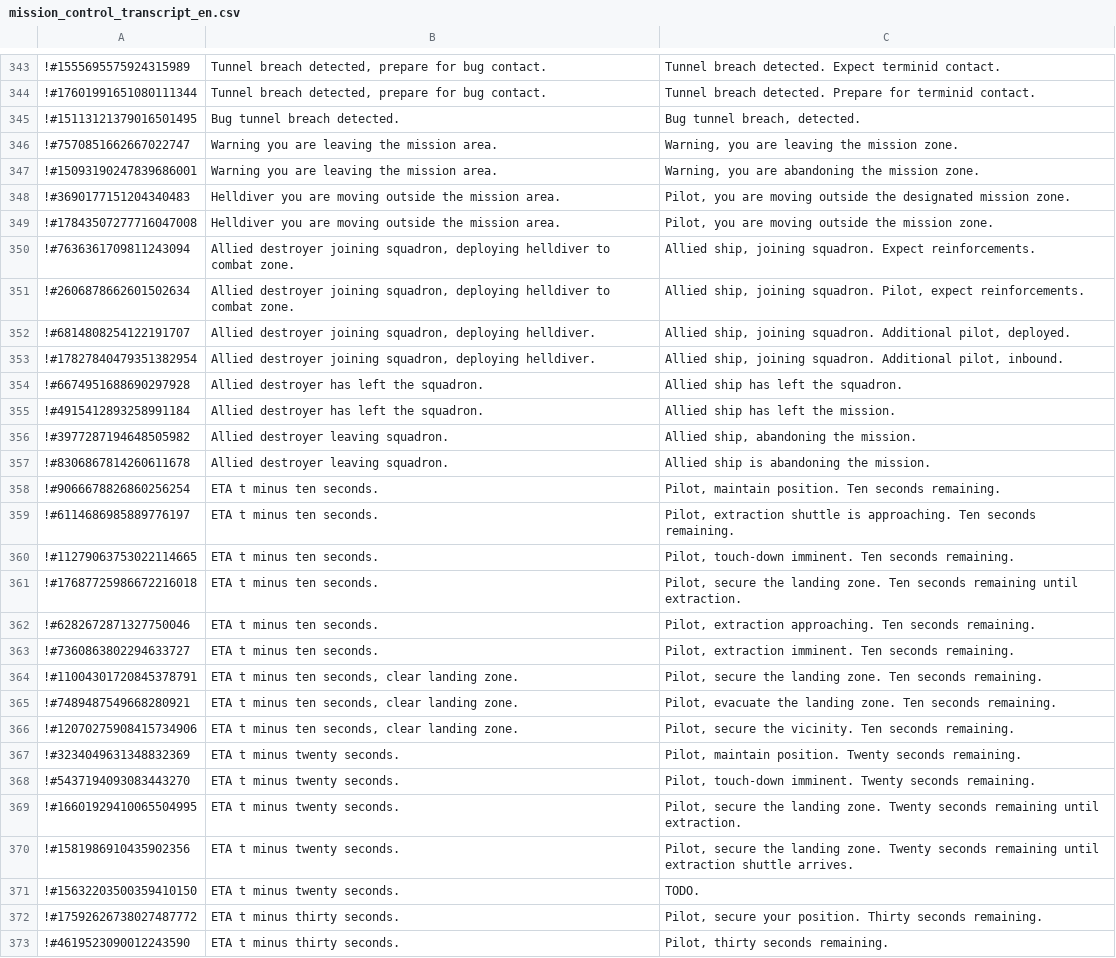
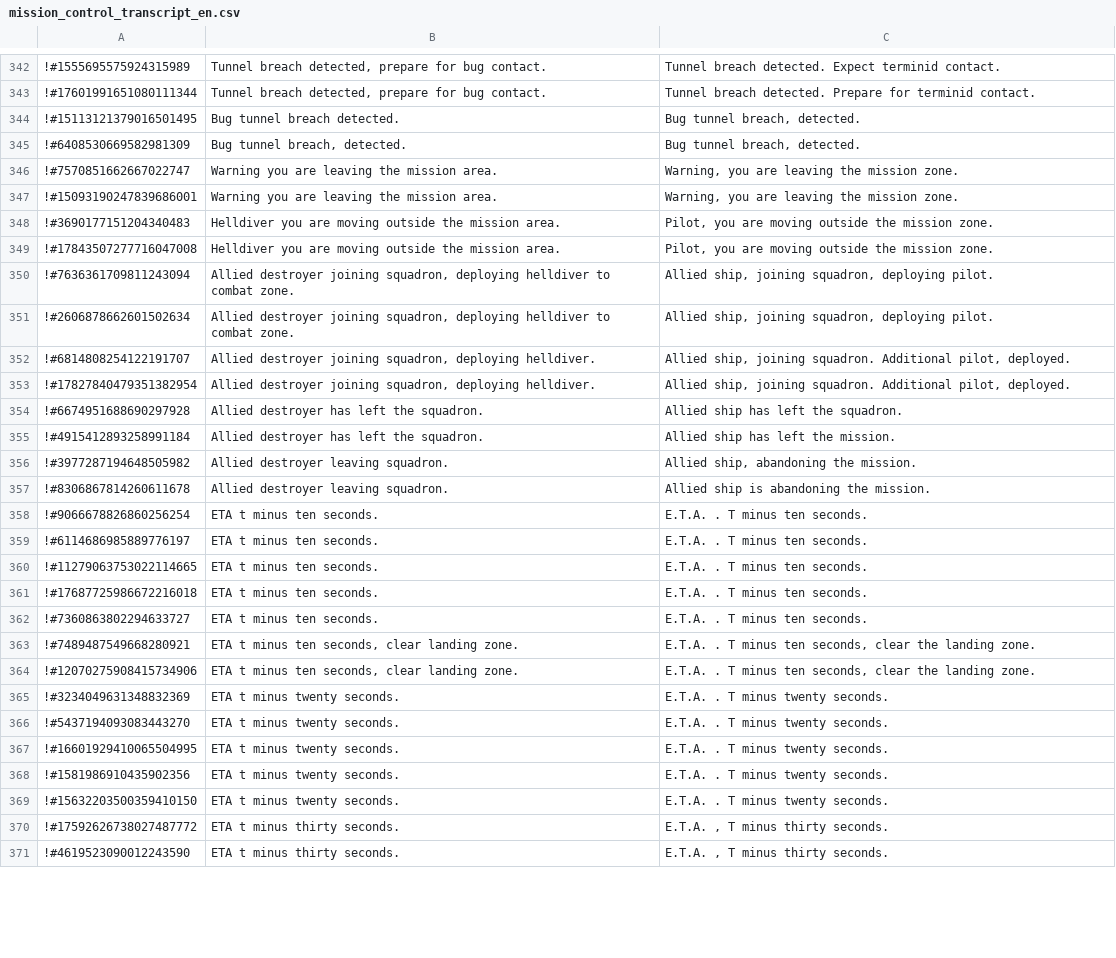
Before and after one commit to rmac-silva/BT_TTS, a CSV file: transcripts/mission_control_transcript_en.csv, drawn as a sheet; only a part is shown, gaps mark what is left out; removed rows and columns are numbered as before the commit, all else as after; the diff covers the shown part only; the diff names each change by its address in the sheet, - before the commit and + after, or states it on an @@ line.

Commit message:
Update mission_control_transcript_en.csv

```diff
--- a/transcripts/mission_control_transcript_en.csv
+++ b/transcripts/mission_control_transcript_en.csv
+row 345: !#6408530669582981309 | Bug tunnel breach, detected. | Bug tunnel breach, detected.
-C347: Warning, you are abandoning the mission zone.
+C347: Warning, you are leaving the mission zone.
-C348: …outside the designated mission zone.
+C348: …outside the mission zone.
-C350: …ship, joining squadron. Expect reinforcements.
+C350: …ship, joining squadron, deploying pilot.
-C351: …ship, joining squadron. Pilot, expect reinforcements.
+C351: …ship, joining squadron, deploying pilot.
-C353: …Additional pilot, inbound.
+C353: …Additional pilot, deployed.
-C358: Pilot, maintain position. Ten seconds remaining.
+C358: E.T.A. . T minus ten seconds.
-C359: Pilot, extraction shuttle is approaching. Ten seconds remaining.
+C359: E.T.A. . T minus ten seconds.
-C360: Pilot, touch-down imminent. Ten seconds remaining.
+C360: E.T.A. . T minus ten seconds.
-C361: Pilot, secure the landing zone. Ten seconds remaining until extraction.
+C361: E.T.A. . T minus ten seconds.
-row 362: !#6282672871327750046 | ETA t minus ten seconds. | Pilot, extraction approaching. Ten seconds remaining.
-C362: Pilot, extraction imminent. Ten seconds remaining.
+C362: E.T.A. . T minus ten seconds.
-row 364: !#11004301720845378791 | ETA t minus ten seconds, clear landing zone. | Pilot, secure the landing zone. Ten seconds remaining.
-C363: Pilot, evacuate the landing zone. Ten seconds remaining.
+C363: E.T.A. . T minus ten seconds, clear the landing zone.
-C364: Pilot, secure the vicinity. Ten seconds remaining.
+C364: E.T.A. . T minus ten seconds, clear the landing zone.
-C365: Pilot, maintain position. Twenty seconds remaining.
+C365: E.T.A. . T minus twenty seconds.
-C366: Pilot, touch-down imminent. Twenty seconds remaining.
+C366: E.T.A. . T minus twenty seconds.
-C367: Pilot, secure the landing zone. Twenty seconds remaining until extraction.
+C367: E.T.A. . T minus twenty seconds.
-C368: Pilot, secure the landing zone. Twenty seconds remaining until extraction shuttle arrives.
+C368: E.T.A. . T minus twenty seconds.
-C369: TODO.
+C369: E.T.A. . T minus twenty seconds.
-C370: Pilot, secure your position. Thirty seconds remaining.
+C370: E.T.A. , T minus thirty seconds.
-C371: Pilot, thirty seconds remaining.
+C371: E.T.A. , T minus thirty seconds.
```
Also changed, not shown: 11 added rows, 9 removed rows and 111 edited cells elsewhere in this file.
